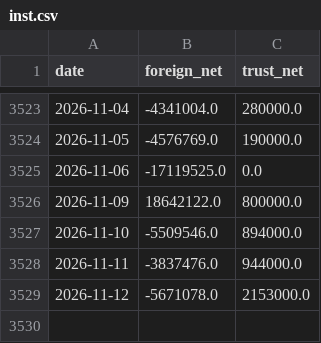
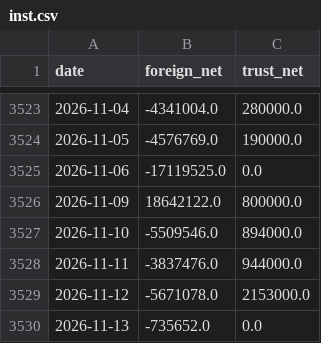
Before and after one commit to SimonNien2004/Stock0056, a CSV file: data/raw/inst.csv, drawn as a sheet; only a part is shown, gaps mark what is left out.

```diff
--- a/data/raw/inst.csv
+++ b/data/raw/inst.csv
@@ -3529 +3529,2 @@ date,foreign_net,trust_net
 2026-11-12,-5671078.0,2153000.0
+2026-11-13,-735652.0,0.0
```
Also changed, not shown: data/predictions.csv, data/raw/price.csv, 6 other files.
